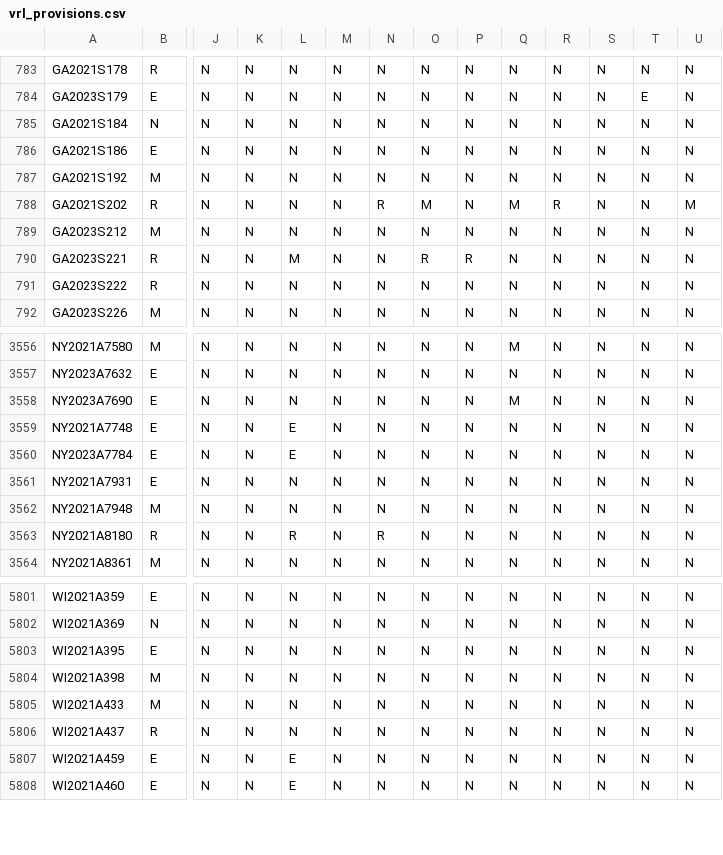
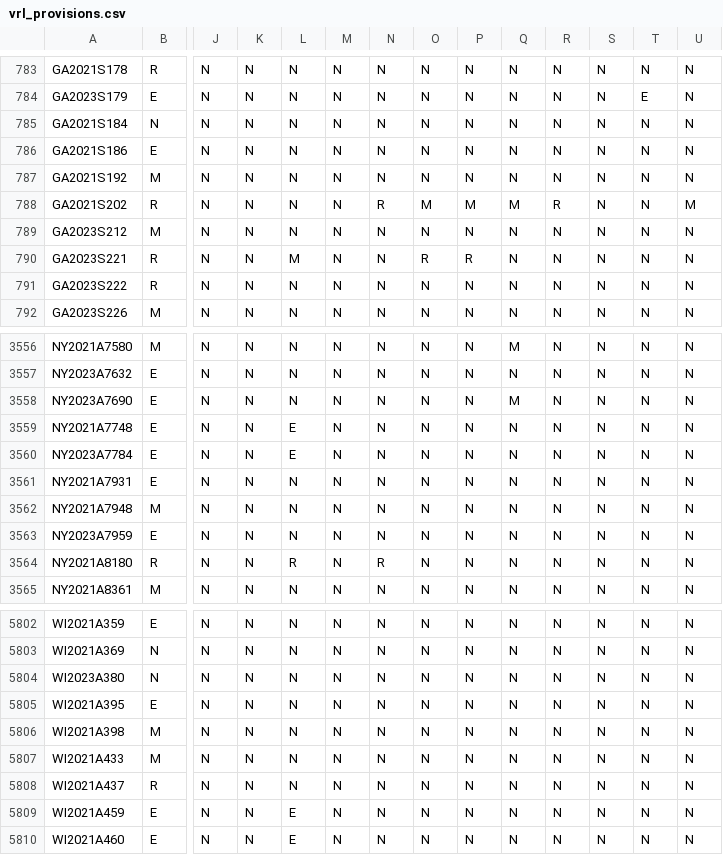
Before and after one commit to jloffredo2/state-elect-law-db, a CSV file: output/vrl_provisions.csv, drawn as a sheet; only a part is shown, gaps mark what is left out; rows hold the shown columns only; the diff names each change by its address in the sheet, - before the commit and + after, or states it on an @@ line.

```diff
--- a/output/vrl_provisions.csv
+++ b/output/vrl_provisions.csv
-P788: N
+P788: M
+row 3563: NY2023A7959 | E | N | N | N | N | N | N | N | N | N | N | N | N
+row 5804: WI2023A380 | N | N | N | N | N | N | N | N | N | N | N | N | N
```
Also changed, not shown: 4 other files.
